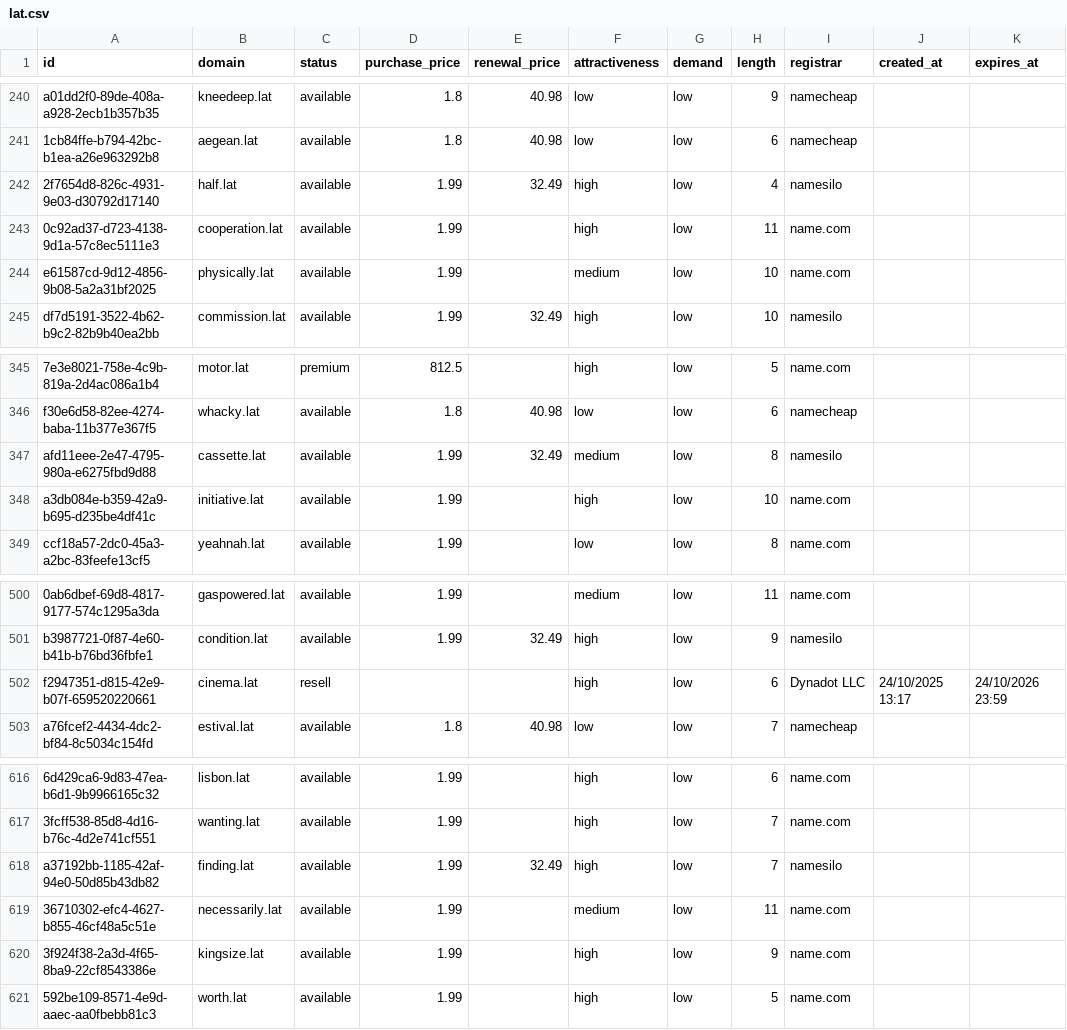
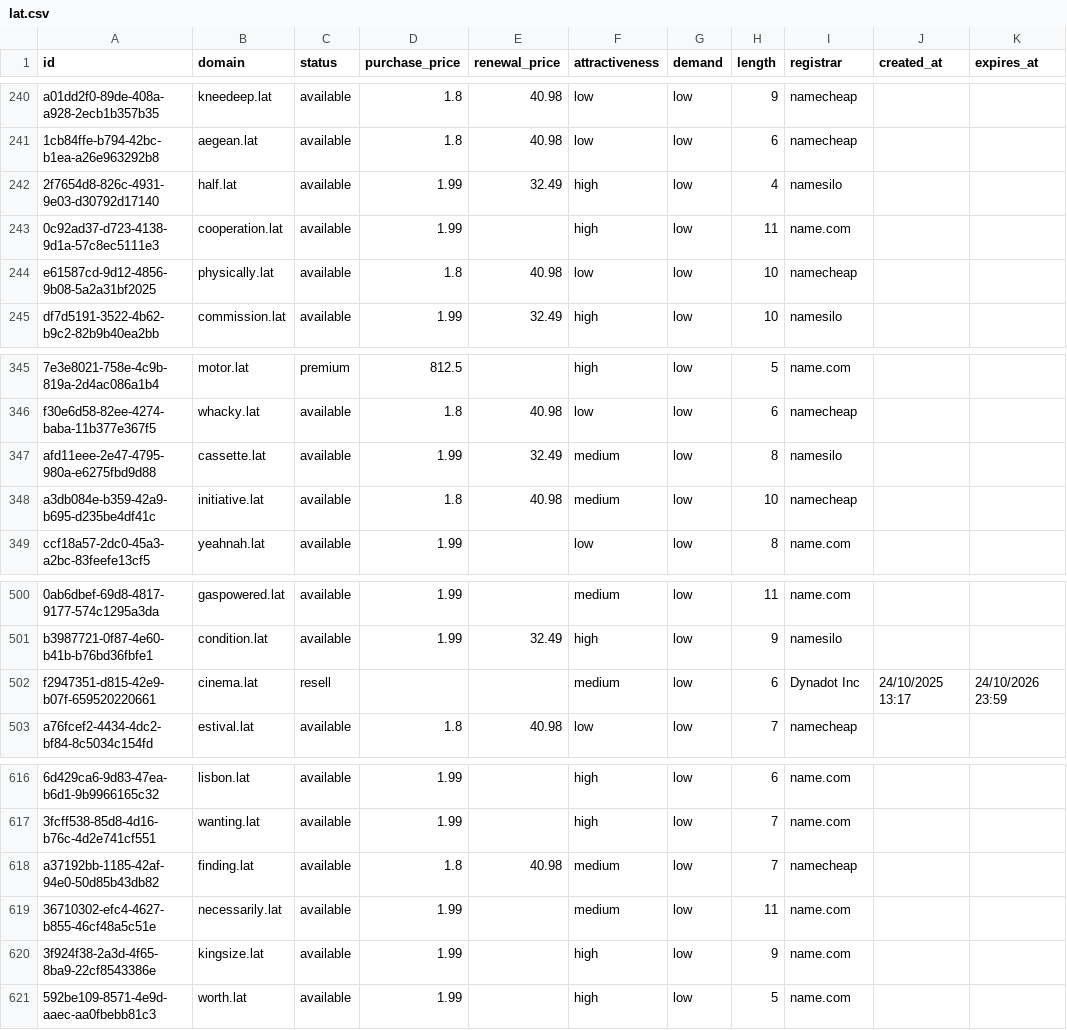
Before and after one commit to UniqueDomains/lat-oneword-domains, a CSV file: lat.csv, drawn as a sheet; only a part is shown, gaps mark what is left out; the diff names each change by its address in the sheet, - before the commit and + after, or states it on an @@ line.

Commit message:
Domains update

```diff
--- a/lat.csv
+++ b/lat.csv
-D244 (purchase_price): 1.99
+D244 (purchase_price): 1.8
-E244 (renewal_price): (empty)
+E244 (renewal_price): 40.98
-F244 (attractiveness): medium
+F244 (attractiveness): low
-I244 (registrar): name.com
+I244 (registrar): namecheap
-D348 (purchase_price): 1.99
+D348 (purchase_price): 1.8
-E348 (renewal_price): (empty)
+E348 (renewal_price): 40.98
-F348 (attractiveness): high
+F348 (attractiveness): medium
-I348 (registrar): name.com
+I348 (registrar): namecheap
-F502 (attractiveness): high
+F502 (attractiveness): medium
-I502 (registrar): Dynadot LLC
+I502 (registrar): Dynadot Inc
-D618 (purchase_price): 1.99
+D618 (purchase_price): 1.8
-E618 (renewal_price): 32.49
+E618 (renewal_price): 40.98
-F618 (attractiveness): high
+F618 (attractiveness): medium
-I618 (registrar): namesilo
+I618 (registrar): namecheap
```
Also changed, not shown: 4 other files.
